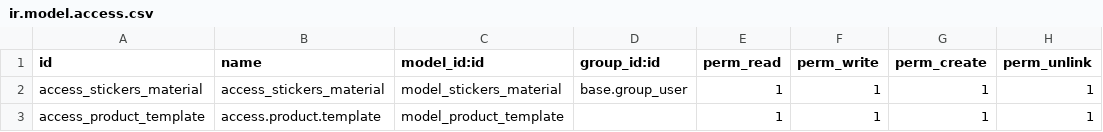
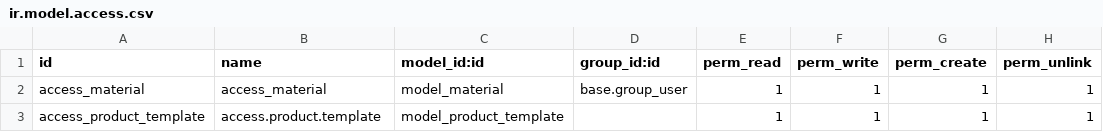
Before and after one commit to nayrariosaguilar/StickerCustomized, a CSV file: security/ir.model.access.csv, drawn as a sheet.

Commit message:
prueba material

```diff
--- a/security/ir.model.access.csv
+++ b/security/ir.model.access.csv
@@ -1,3 +1,3 @@
 id,name,model_id:id,group_id:id,perm_read,perm_write,perm_create,perm_unlink
-access_stickers_material,access_stickers_material,model_stickers_material,base.group_user,1,1,1,1
+access_material,access_material,model_material,base.group_user,1,1,1,1
 access_product_template,access.product.template,model_product_template,,1,1,1,1
```
